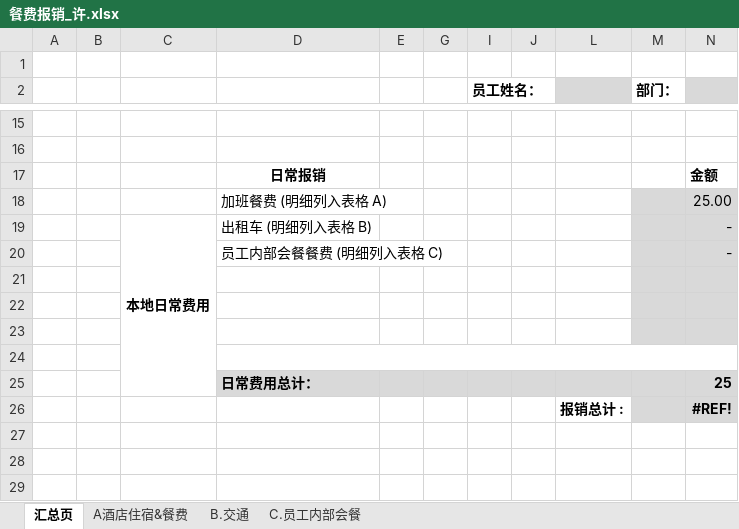
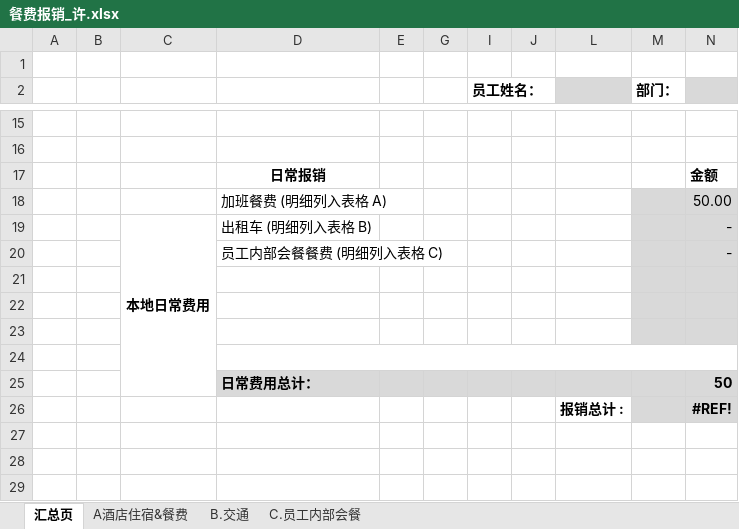
Before and after one commit to ListedFaceSys/lfs, an Excel workbook: docs/7考勤/餐费报销_许.xlsx, sheet 汇总页, drawn as a sheet; only a part is shown, gaps mark what is left out; values as stored, in another font and other column widths than the file's, no borders; the diff names each change by its address in the sheet, - before the commit and + after, or states it on an @@ line.

```diff
--- a/docs/7考勤/餐费报销_许.xlsx (sheet 汇总页)
+++ b/docs/7考勤/餐费报销_许.xlsx (sheet 汇总页)
-N18: 25.00
+N18: 50.00
-N25: 25
+N25: 50
```
Also changed, not shown: sheet A酒店住宿&餐费, docs/6课题/课题一览.xlsx.
